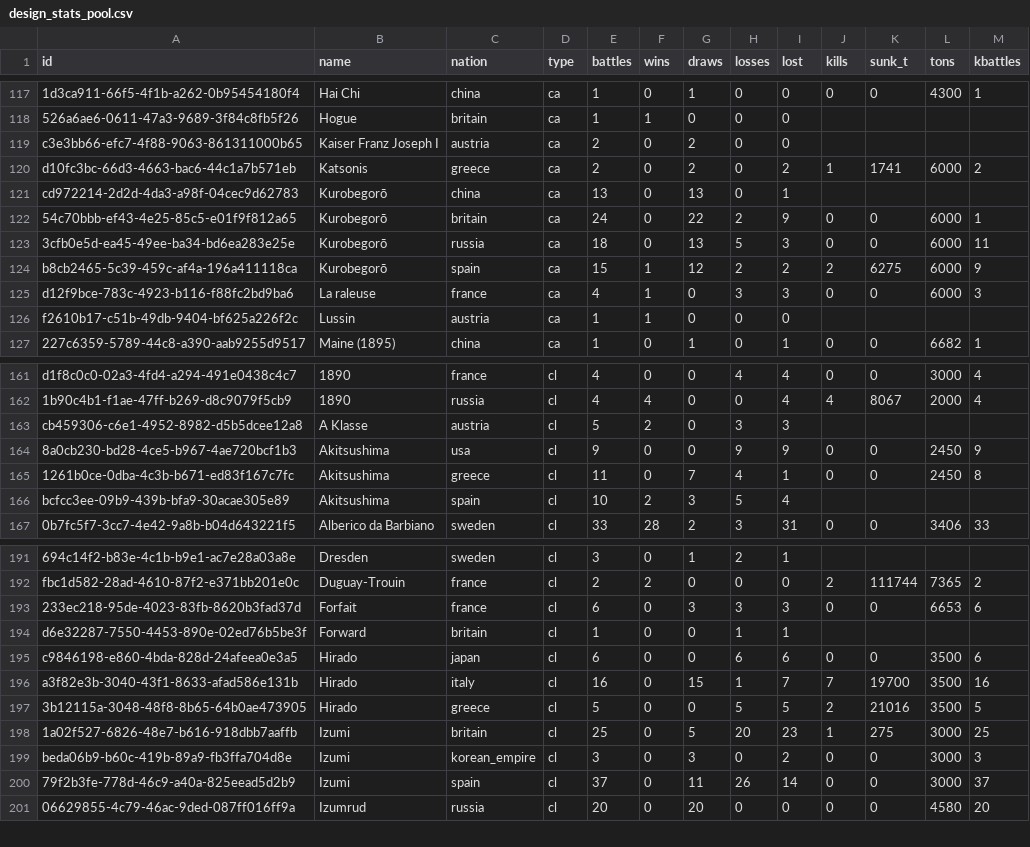
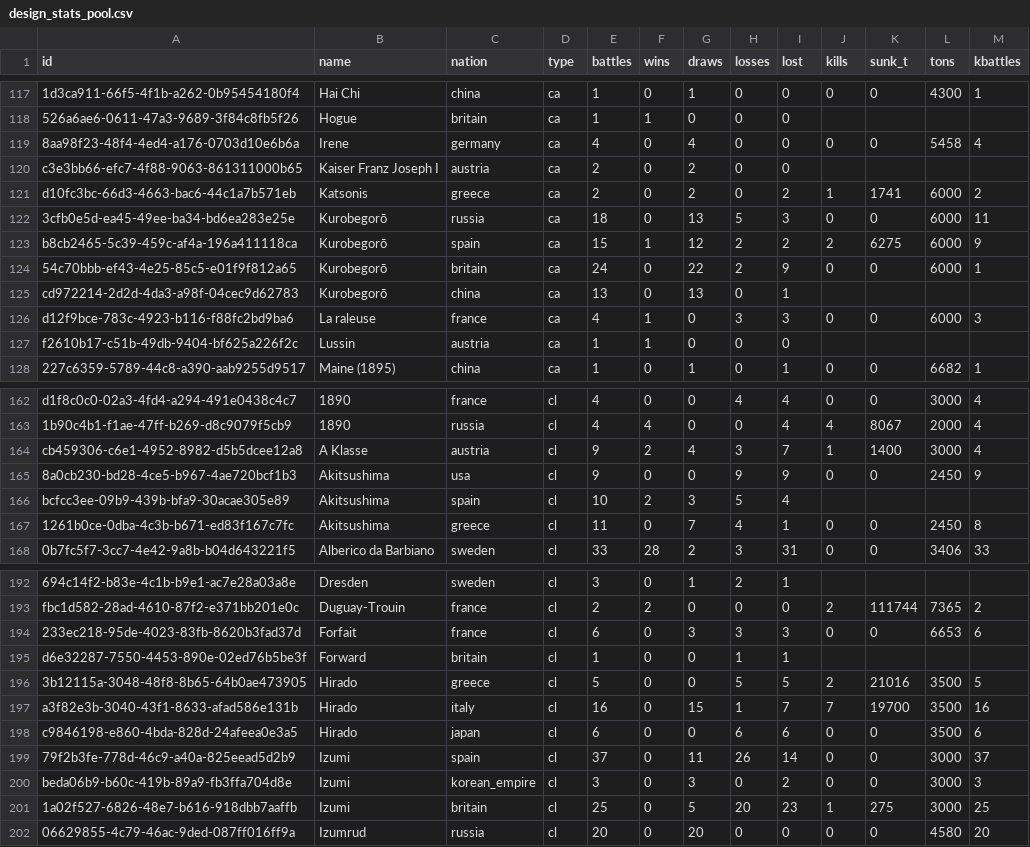
Before and after one commit to KlaudiuszLedwoch/Iron-Admiral, a CSV file: payload/Mods/IronAdmiralDesigns/design_stats_pool.csv, drawn as a sheet; only a part is shown, gaps mark what is left out; addresses are those after the commit; the diff covers the shown part only; the diff names each change by its address in the sheet, - before the commit and + after, or states it on an @@ line.

Commit message:
Data and installer from development d81e1ded

```diff
--- a/payload/Mods/IronAdmiralDesigns/design_stats_pool.csv
+++ b/payload/Mods/IronAdmiralDesigns/design_stats_pool.csv
+row 119: 8aa98f23-48f4-4ed4-a176-0703d10e6b6a | Irene | germany | ca | 4 | 0 | 4 | 0 | 0 | 0 | 0 | 5458 | 4
@@ row 122 moved to row 124: 54c70bbb-ef43-4e25-85c5-e01f9f812a65 @@
@@ row 121 moved to row 125: cd972214-2d2d-4da3-a98f-04cec9d62783 @@
-E164 (battles): 5
+E164 (battles): 9
-G164 (draws): 0
+G164 (draws): 4
-I164 (lost): 3
+I164 (lost): 7
-J164 (kills): (empty)
+J164 (kills): 1
-K164 (sunk_t): (empty)
+K164 (sunk_t): 1400
-L164 (tons): (empty)
+L164 (tons): 3000
-M164 (kbattles): (empty)
+M164 (kbattles): 4
@@ row 197 moved to row 196: 3b12115a-3048-48f8-8b65-64b0ae473905 @@
@@ row 196 moved to row 197: a3f82e3b-3040-43f1-8633-afad586e131b @@
@@ row 200 moved to row 199: 79f2b3fe-778d-46c9-a40a-825eead5d2b9 @@
@@ row 199 moved to row 200: beda06b9-b60c-419b-89a9-fb3ffa704d8e @@
```
Also changed, not shown: 42 moved rows and 3 edited cells elsewhere in this file, payload/Mods/IronAdmiralDesigns/design_authors.csv, 5 other files.
